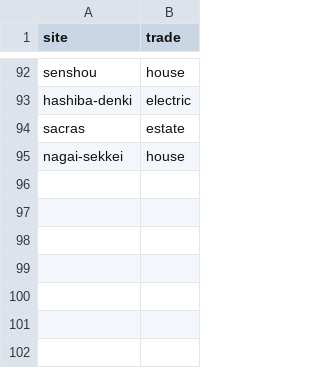
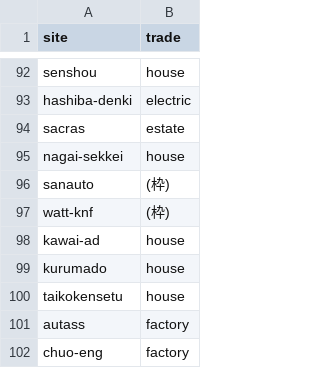
Before and after one commit to easywebcraft/ewc-proposals, a TSV file: photos/TRADES.tsv, drawn as a sheet; only a part is shown, gaps mark what is left out.

```diff
--- a/photos/TRADES.tsv
+++ b/photos/TRADES.tsv
@@ -95 +95,8 @@ sacras	estate
 nagai-sekkei	house
+sanauto	(枠)
+watt-knf	(枠)
+kawai-ad	house
+kurumado	house
+taikokensetu	house
+autass	factory
+chuo-eng	factory
```
Also changed, not shown: nav_todo.tsv, 9 other files.
